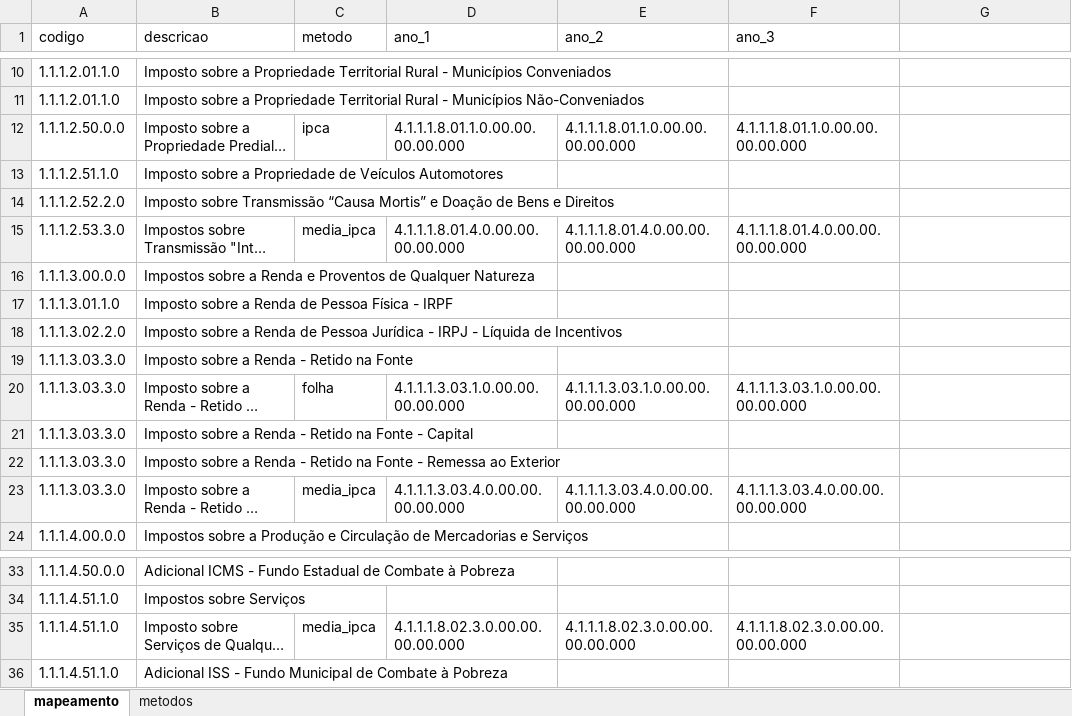
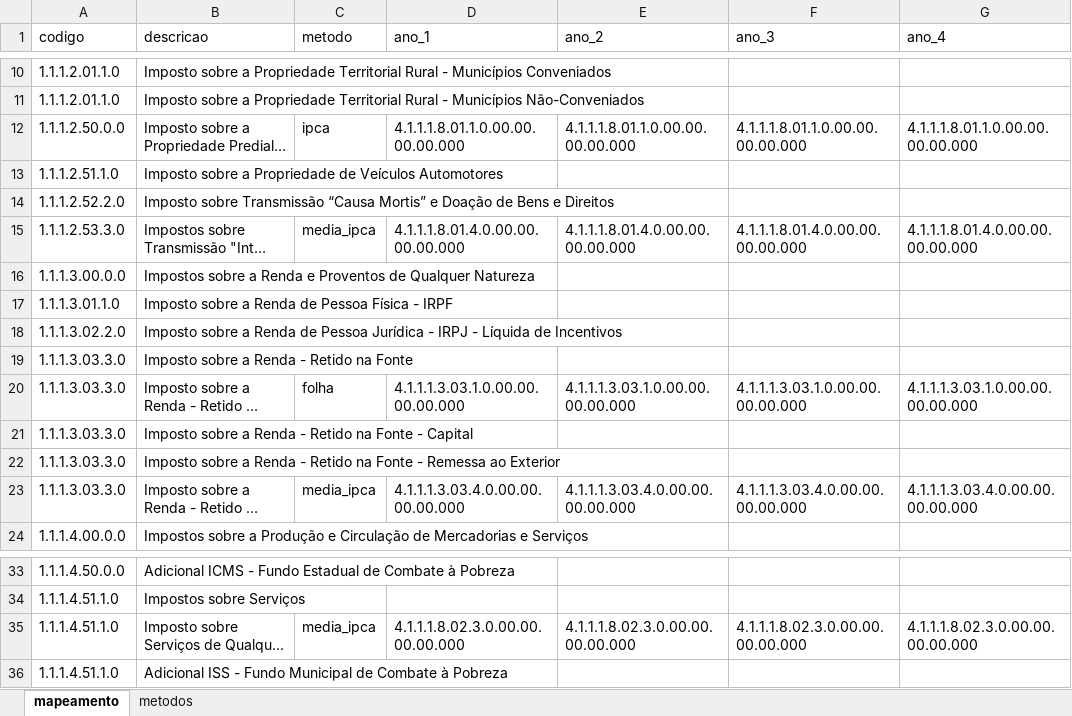
Before and after one commit to iddrs/previsao-receitas, an Excel workbook: mapeamento.xlsx, sheet mapeamento, drawn as a sheet; only a part is shown, gaps mark what is left out; long unchanged cells end in …; values as stored, in another font and other column widths than the file's, no borders; table styles not drawn; the diff names each change by its address in the sheet, - before the commit and + after, or states it on an @@ line.

```diff
--- a/mapeamento.xlsx (sheet mapeamento)
+++ b/mapeamento.xlsx (sheet mapeamento)
-G1: (empty)
+G1: ano_4
-G12 (ano_4): (empty)
+G12 (ano_4): 4.1.1.1.8.01.1.0.00.00.00.00.000
-G15 (ano_4): (empty)
+G15 (ano_4): 4.1.1.1.8.01.4.0.00.00.00.00.000
-G20 (ano_4): (empty)
+G20 (ano_4): 4.1.1.1.3.03.1.0.00.00.00.00.000
-G23 (ano_4): (empty)
+G23 (ano_4): 4.1.1.1.3.03.4.0.00.00.00.00.000
-G35 (ano_4): (empty)
+G35 (ano_4): 4.1.1.1.8.02.3.0.00.00.00.00.000
```
Also changed, not shown: output/resultado.xlsx, 4 other files.
